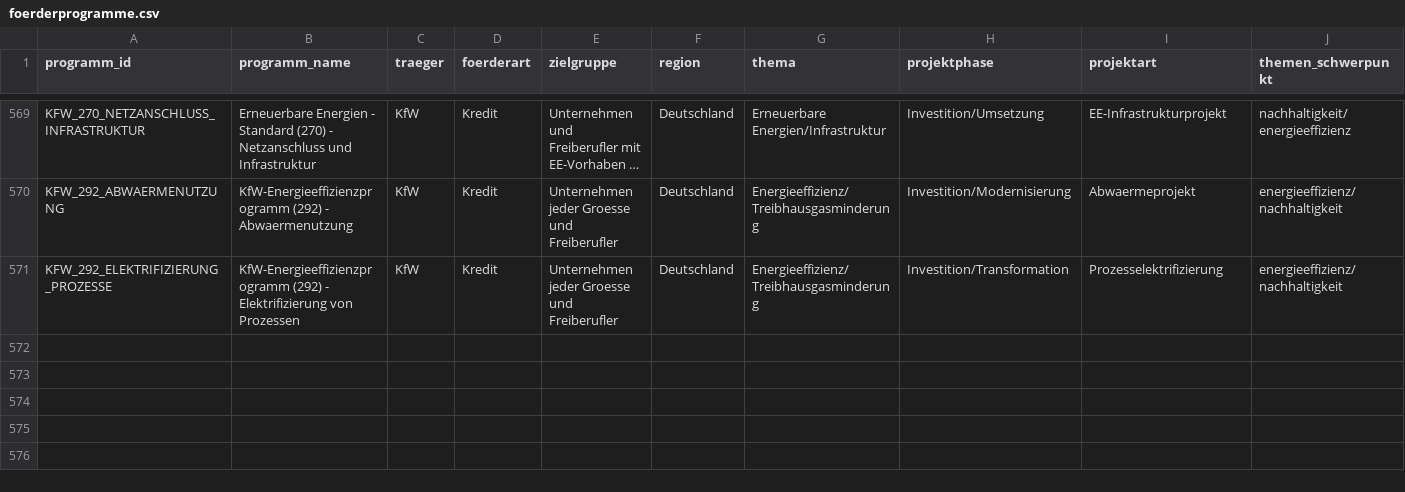
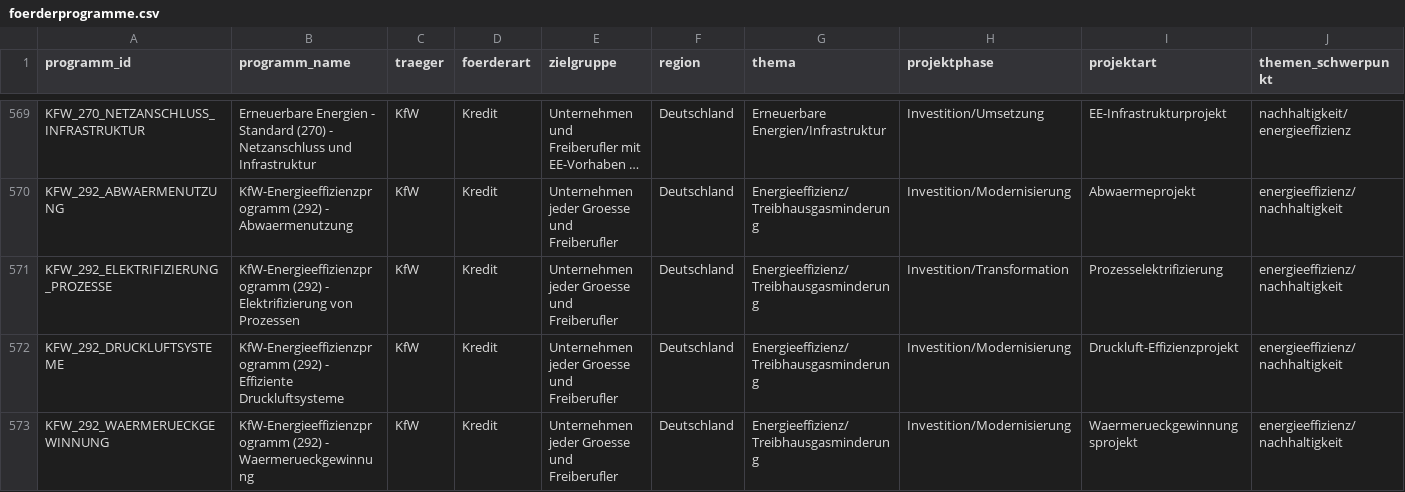
Before and after one commit to weissio/foerdermittel-navigator, a CSV file: data/foerderprogramme.csv, drawn as a sheet; only a part is shown, gaps mark what is left out; long unchanged cells end in …; rows hold the shown columns only; the diff names each change by its address in the sheet, - before the commit and + after, or states it on an @@ line.

Commit message:
data: kfw 292 tech modules +2

```diff
--- a/data/foerderprogramme.csv
+++ b/data/foerderprogramme.csv
+row 572: KFW_292_DRUCKLUFTSYSTEME | KfW-Energieeffizienzprogramm (292) - Effiziente Druckluftsysteme | KfW | Kredit | Unternehmen jeder Groesse und Freiberufler | Deutschland | Energieeffizienz/Treibhausgasminderung | Investition/Modernisierung | Druckluft-Effizienzprojekt | energieeffizienz/nachhaltigkeit
+row 573: KFW_292_WAERMERUECKGEWINNUNG | KfW-Energieeffizienzprogramm (292) - Waermerueckgewinnung | KfW | Kredit | Unternehmen jeder Groesse und Freiberufler | Deutschland | Energieeffizienz/Treibhausgasminderung | Investition/Modernisierung | Waermerueckgewinnungsprojekt | energieeffizienz/nachhaltigkeit
```
Also changed, not shown: 4 other files.
